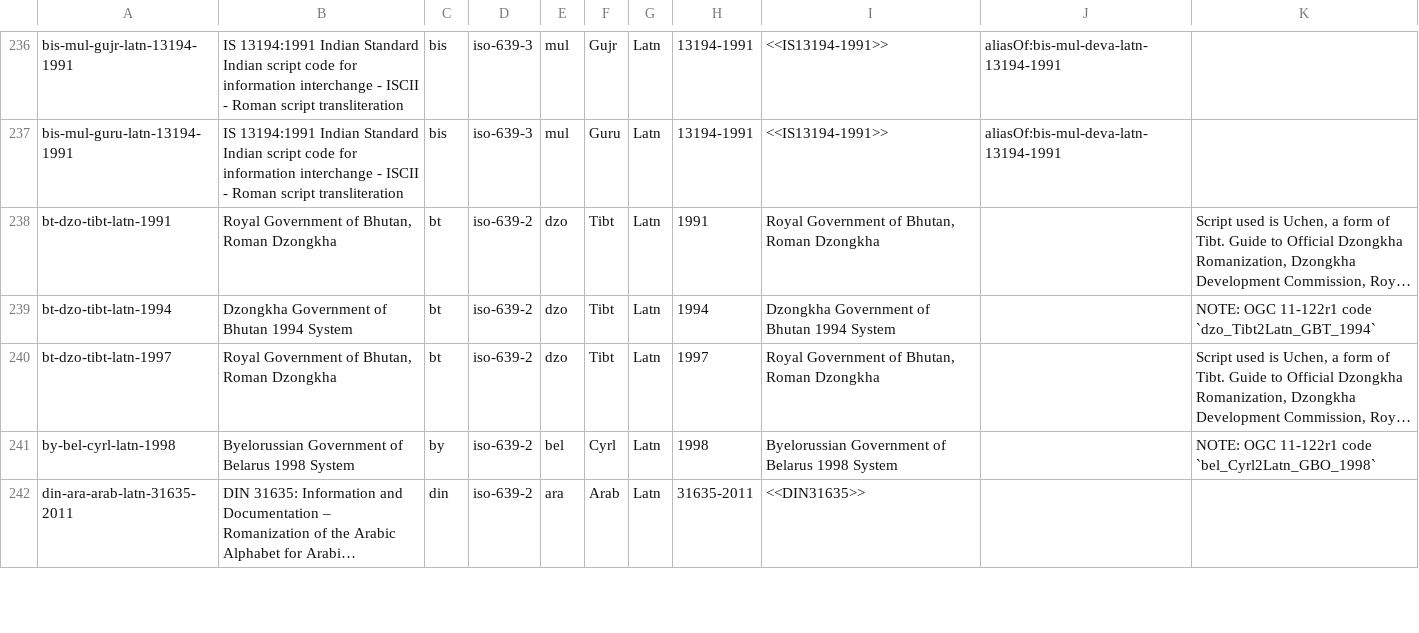
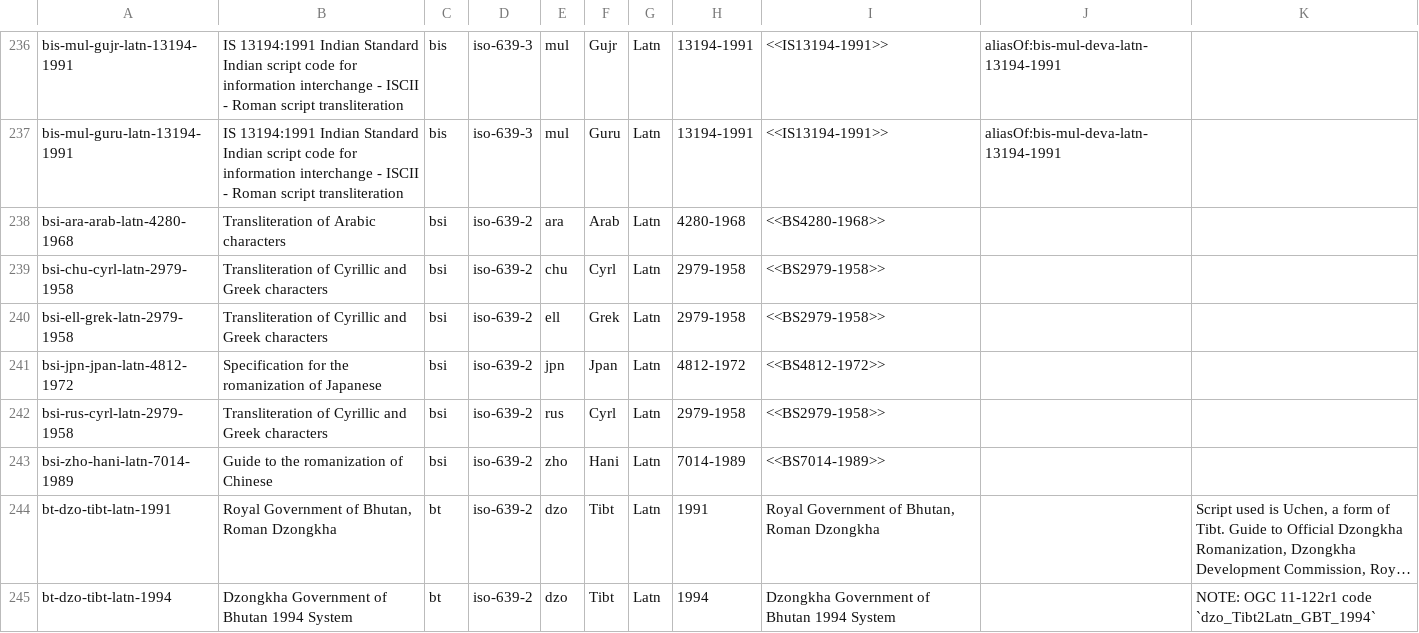
Before and after one commit to CalConnect/csd-transcription-systems, a CSV file: sources/data/codes.csv, drawn as a sheet; only a part is shown, gaps mark what is left out; the shorter side is filled out with more unchanged rows; long unchanged cells end in …; the diff names each change by its address in the sheet, - before the commit and + after, or states it on an @@ line.

```diff
--- a/sources/data/codes.csv
+++ b/sources/data/codes.csv
+row 238: bsi-ara-arab-latn-4280-1968 | Transliteration of Arabic characters | bsi | iso-639-2 | ara | Arab | Latn | 4280-1968 | <<BS4280-1968>>
+row 239: bsi-chu-cyrl-latn-2979-1958 | Transliteration of Cyrillic and Greek characters | bsi | iso-639-2 | chu | Cyrl | Latn | 2979-1958 | <<BS2979-1958>>
+row 240: bsi-ell-grek-latn-2979-1958 | Transliteration of Cyrillic and Greek characters | bsi | iso-639-2 | ell | Grek | Latn | 2979-1958 | <<BS2979-1958>>
+row 241: bsi-jpn-jpan-latn-4812-1972 | Specification for the romanization of Japanese | bsi | iso-639-2 | jpn | Jpan | Latn | 4812-1972 | <<BS4812-1972>>
+row 242: bsi-rus-cyrl-latn-2979-1958 | Transliteration of Cyrillic and Greek characters | bsi | iso-639-2 | rus | Cyrl | Latn | 2979-1958 | <<BS2979-1958>>
+row 243: bsi-zho-hani-latn-7014-1989 | Guide to the romanization of Chinese | bsi | iso-639-2 | zho | Hani | Latn | 7014-1989 | <<BS7014-1989>>
```
Also changed, not shown: 1 other file.
